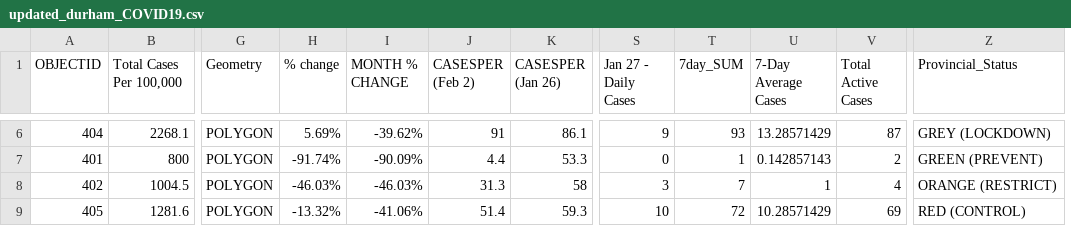
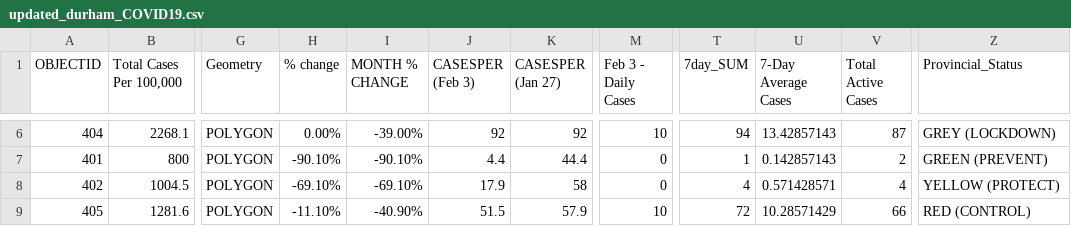
Before and after one commit to NoahCornish/durhamregionCOVID-19, a CSV file: updated_durham_COVID19.csv, drawn as a sheet; only a part is shown, gaps mark what is left out; removed rows and columns are numbered as before the commit, all else as after; the diff covers the shown part only; the diff names each change by its address in the sheet, - before the commit and + after, or states it on an @@ line.

```diff
--- a/updated_durham_COVID19.csv
+++ b/updated_durham_COVID19.csv
+column M (Feb 3 - Daily Cases), rows 6-9: 10 | 0 | 0 | 10
-column S (Jan 27 - Daily Cases), rows 6-9: 9 | 0 | 3 | 10
-J1: CASESPER (Feb 2)
+J1: CASESPER (Feb 3)
-K1: CASESPER (Jan 26)
+K1: CASESPER (Jan 27)
-H6 (% change): 5.69%
+H6 (% change): 0.00%
-I6 (MONTH % CHANGE): -39.62%
+I6 (MONTH % CHANGE): -39.00%
-J6 (CASESPER (Feb 3)): 91
+J6 (CASESPER (Feb 3)): 92
-K6 (CASESPER (Jan 27)): 86.1
+K6 (CASESPER (Jan 27)): 92
-T6 (7day_SUM): 93
+T6 (7day_SUM): 94
-U6 (7-Day Average Cases): 13.28571429
+U6 (7-Day Average Cases): 13.42857143
-H7 (% change): -91.74%
+H7 (% change): -90.10%
-I7 (MONTH % CHANGE): -90.09%
+I7 (MONTH % CHANGE): -90.10%
-K7 (CASESPER (Jan 27)): 53.3
+K7 (CASESPER (Jan 27)): 44.4
-H8 (% change): -46.03%
+H8 (% change): -69.10%
-I8 (MONTH % CHANGE): -46.03%
+I8 (MONTH % CHANGE): -69.10%
-J8 (CASESPER (Feb 3)): 31.3
+J8 (CASESPER (Feb 3)): 17.9
-T8 (7day_SUM): 7
+T8 (7day_SUM): 4
-U8 (7-Day Average Cases): 1
+U8 (7-Day Average Cases): 0.571428571
-Z8 (Provincial_Status): ORANGE (RESTRICT)
+Z8 (Provincial_Status): YELLOW (PROTECT)
-H9 (% change): -13.32%
+H9 (% change): -11.10%
-I9 (MONTH % CHANGE): -41.06%
+I9 (MONTH % CHANGE): -40.90%
-J9 (CASESPER (Feb 3)): 51.4
+J9 (CASESPER (Feb 3)): 51.5
-K9 (CASESPER (Jan 27)): 59.3
+K9 (CASESPER (Jan 27)): 57.9
-V9 (Total Active Cases): 69
+V9 (Total Active Cases): 66
```
Also changed, not shown: 25 edited cells elsewhere in this file.
